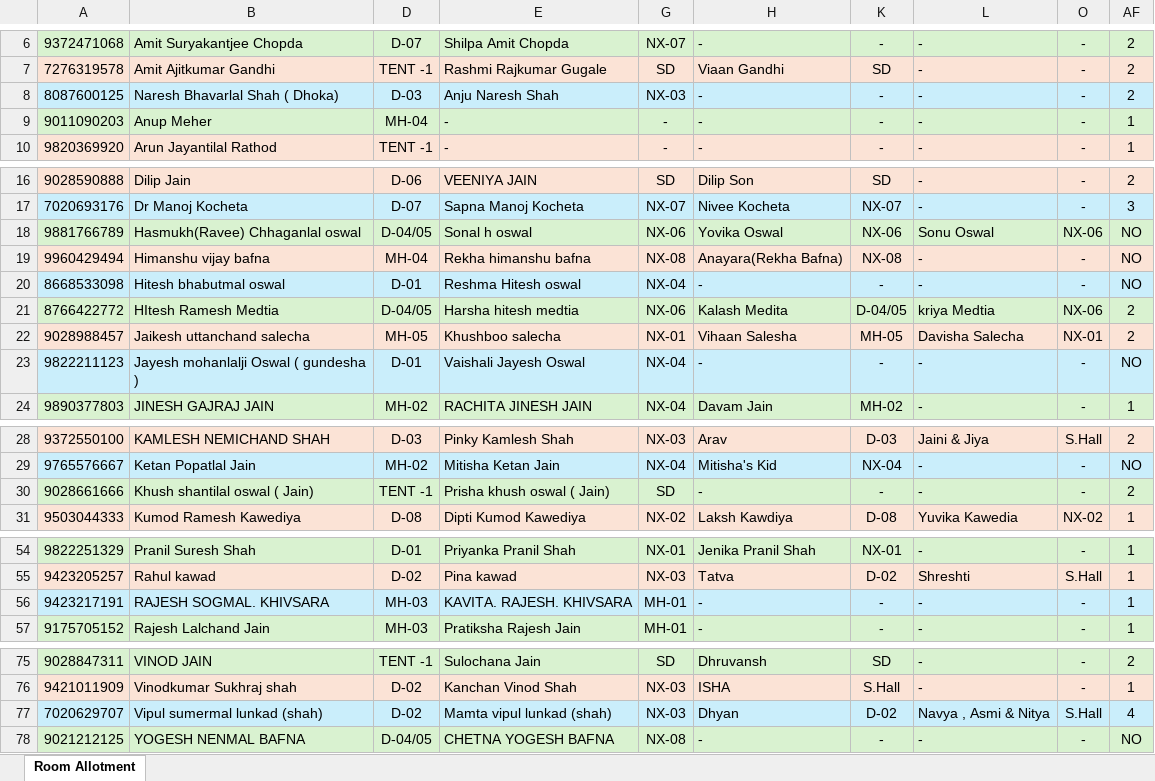
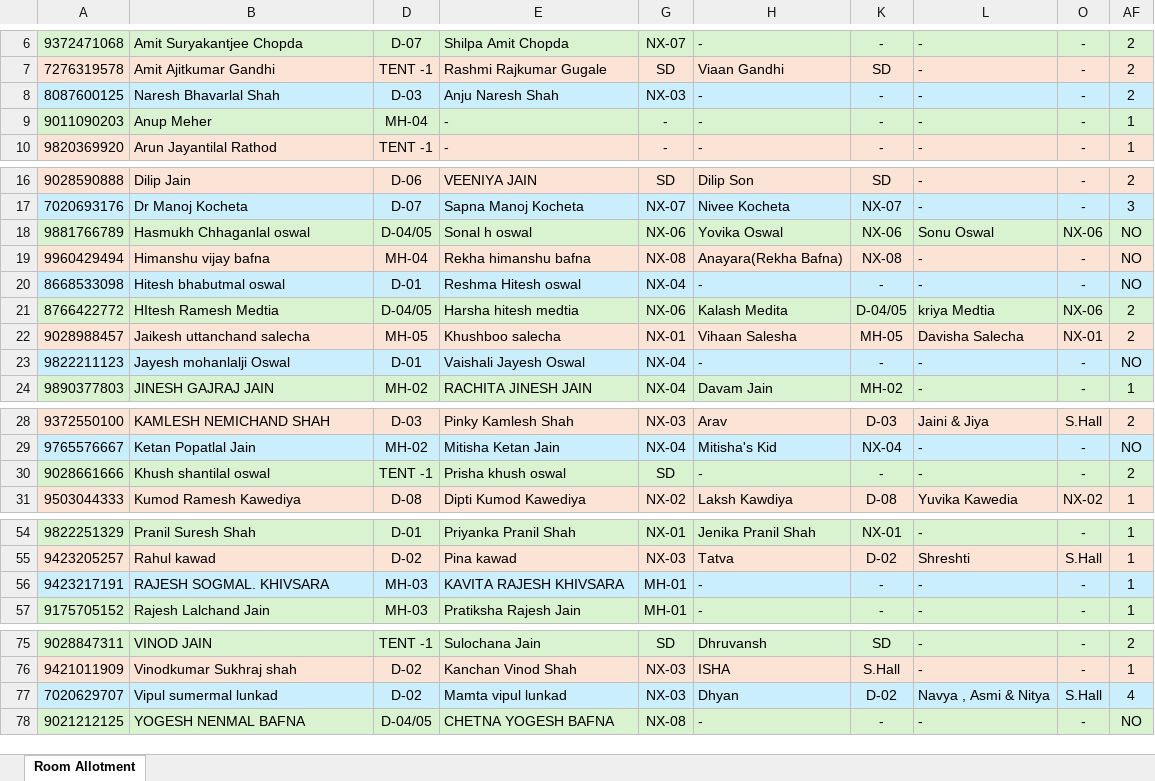
Before and after one commit to amitajitgandhi/JSG_Sparsh_Pune, an Excel workbook: public/files/AdventureEscape.xlsx, sheet Room Allotment, drawn as a sheet; only a part is shown, gaps mark what is left out; values as stored, in another font and other column widths than the file's, no borders; conditional formats not drawn; the diff names each change by its address in the sheet, - before the commit and + after, or states it on an @@ line.

Commit message:
Minor Fixes for Room Allotment

```diff
--- a/public/files/AdventureEscape.xlsx (sheet Room Allotment)
+++ b/public/files/AdventureEscape.xlsx (sheet Room Allotment)
-B8: Naresh Bhavarlal Shah ( Dhoka)
+B8: Naresh Bhavarlal Shah
-B18: Hasmukh(Ravee) Chhaganlal oswal
+B18: Hasmukh Chhaganlal oswal
-B23: Jayesh mohanlalji Oswal ( gundesha )
+B23: Jayesh mohanlalji Oswal
-B30: Khush shantilal oswal ( Jain)
+B30: Khush shantilal oswal
-E30: Prisha khush oswal ( Jain)
+E30: Prisha khush oswal
-E56: KAVITA. RAJESH. KHIVSARA
+E56: KAVITA RAJESH KHIVSARA
-B77: Vipul sumermal lunkad (shah)
+B77: Vipul sumermal lunkad
-E77: Mamta vipul lunkad (shah)
+E77: Mamta vipul lunkad
```
Also changed, not shown: 3 other files.
